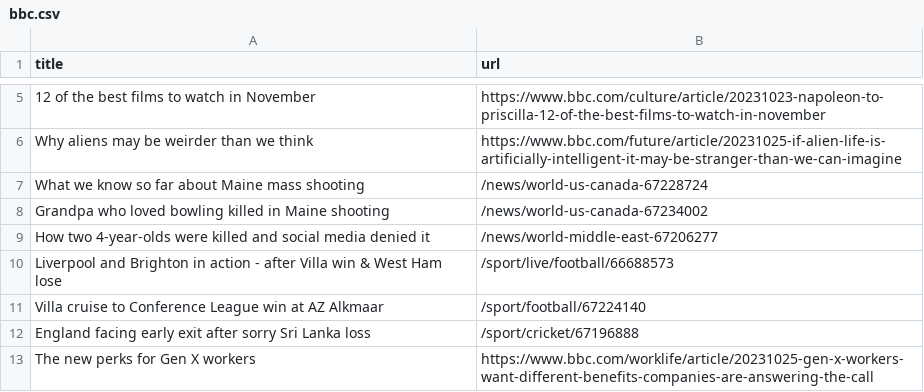
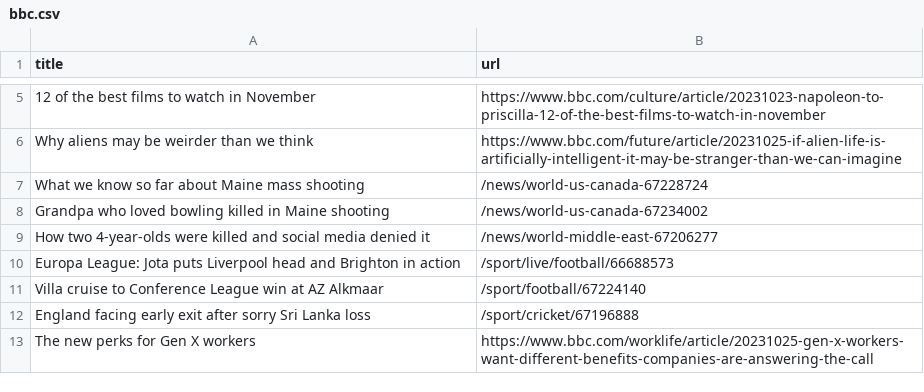
Before and after one commit to jsoma/automatic-scraper-bbc, a CSV file: bbc.csv, drawn as a sheet; only a part is shown, gaps mark what is left out.

```diff
--- a/bbc.csv
+++ b/bbc.csv
@@ -9,3 +9,3 @@ Grandpa who loved bowling killed in Maine shooting,/news/world-us-canada-6723400
 How two 4-year-olds were killed and social media denied it,/news/world-middle-east-67206277
-Liverpool and Brighton in action - after Villa win & West Ham lose,/sport/live/football/66688573
+Europa League: Jota puts Liverpool head and Brighton in action,/sport/live/football/66688573
 Villa cruise to Conference League win at AZ Alkmaar,/sport/football/67224140
```
